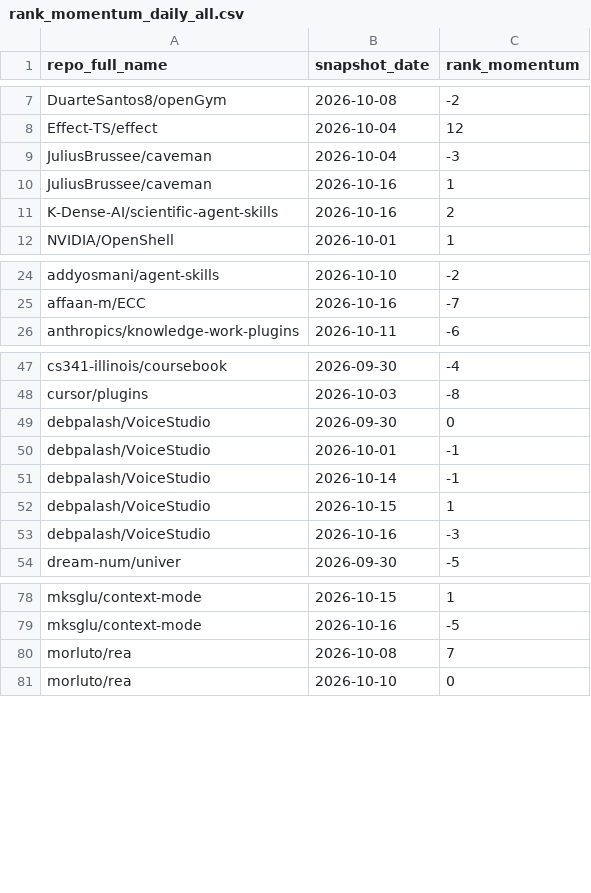
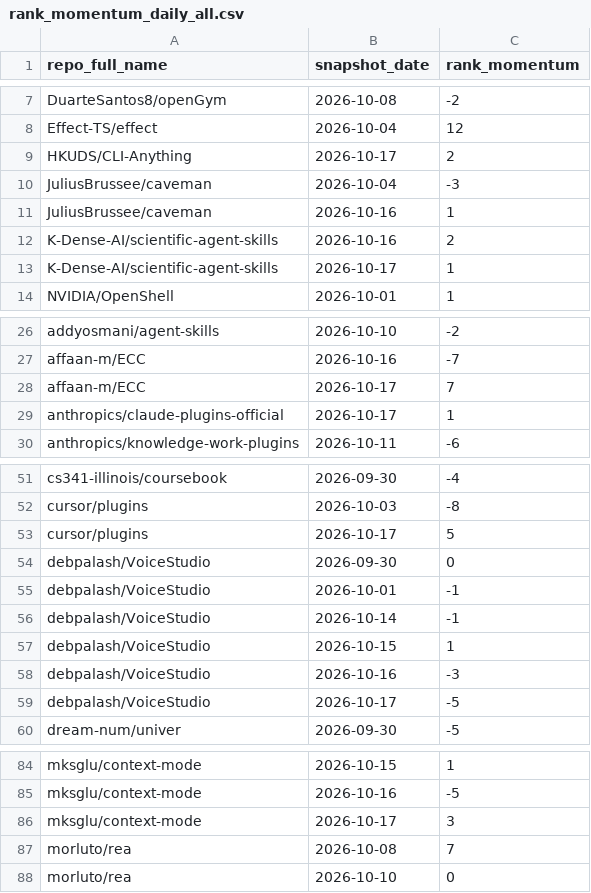
Before and after one commit to husy7/GitHub-TrendsInsight, a CSV file: data/processed/rank_momentum_daily_all.csv, drawn as a sheet; only a part is shown, gaps mark what is left out; the diff covers the shown part only.

```diff
--- a/data/processed/rank_momentum_daily_all.csv
+++ b/data/processed/rank_momentum_daily_all.csv
@@ -8,2 +8,3 @@ DuarteSantos8/openGym,2026-10-08,-2
 Effect-TS/effect,2026-10-04,12
+HKUDS/CLI-Anything,2026-10-17,2
 JuliusBrussee/caveman,2026-10-04,-3
@@ -11,2 +12,3 @@ JuliusBrussee/caveman,2026-10-16,1
 K-Dense-AI/scientific-agent-skills,2026-10-16,2
+K-Dense-AI/scientific-agent-skills,2026-10-17,1
 NVIDIA/OpenShell,2026-10-01,1
@@ -25,2 +27,4 @@ addyosmani/agent-skills,2026-10-10,-2
 affaan-m/ECC,2026-10-16,-7
+affaan-m/ECC,2026-10-17,7
+anthropics/claude-plugins-official,2026-10-17,1
 anthropics/knowledge-work-plugins,2026-10-11,-6
@@ -48,2 +52,3 @@ cs341-illinois/coursebook,2026-09-30,-4
 cursor/plugins,2026-10-03,-8
+cursor/plugins,2026-10-17,5
 debpalash/VoiceStudio,2026-09-30,0
@@ -53,2 +58,3 @@ debpalash/VoiceStudio,2026-10-15,1
 debpalash/VoiceStudio,2026-10-16,-3
+debpalash/VoiceStudio,2026-10-17,-5
 dream-num/univer,2026-09-30,-5
@@ -79,2 +85,3 @@ mksglu/context-mode,2026-10-15,1
 mksglu/context-mode,2026-10-16,-5
+mksglu/context-mode,2026-10-17,3
 morluto/rea,2026-10-08,7
```
Also changed, not shown: 3 added rows elsewhere in this file, data/processed/rank_momentum_monthly_all.csv, data/processed/rank_momentum_weekly_all.csv, 5 other files.
